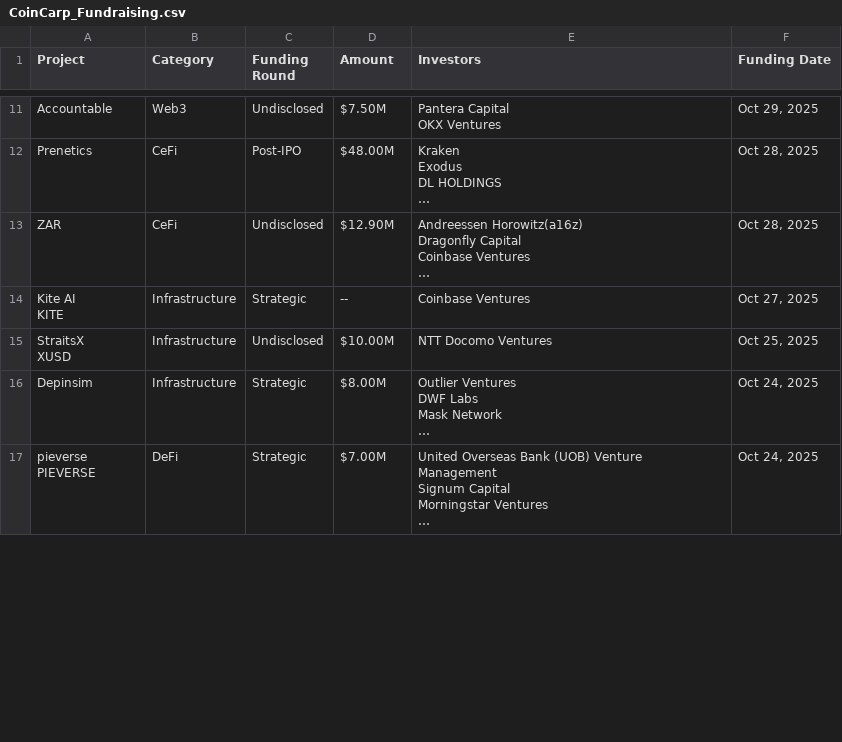
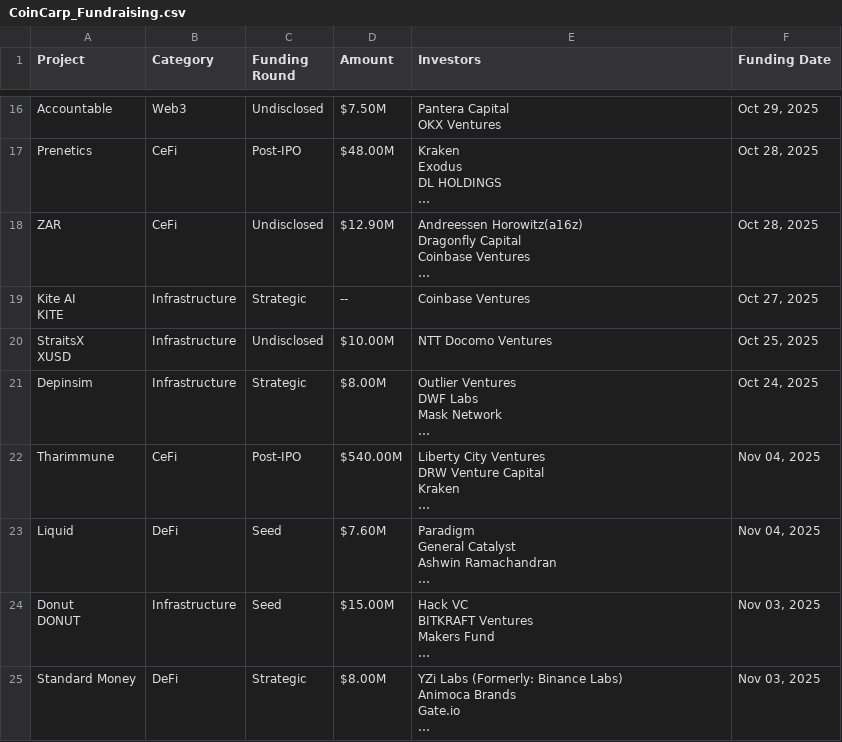
Before and after one commit to rfrm-dao/Funraised-Tokens, a CSV file: CoinCarp_Fundraising.csv, drawn as a sheet; only a part is shown, gaps mark what is left out; removed rows and columns are numbered as before the commit, all else as after; ↵ is a line break in a cell; the diff covers the shown part only; the diff names each change by its address in the sheet, - before the commit and + after, or states it on an @@ line.

```diff
--- a/CoinCarp_Fundraising.csv
+++ b/CoinCarp_Fundraising.csv
-row 17: pieverse ↵ PIEVERSE | DeFi | Strategic | $7.00M | United Overseas Bank (UOB) Venture Management ↵ Signum Capital ↵ Morningstar Ventures ↵ … | Oct 24, 2025
+row 22: Tharimmune | CeFi | Post-IPO | $540.00M | Liberty City Ventures ↵ DRW Venture Capital ↵ Kraken ↵ … | Nov 04, 2025
+row 23: Liquid | DeFi | Seed | $7.60M | Paradigm ↵ General Catalyst ↵ Ashwin Ramachandran ↵ … | Nov 04, 2025
+row 24: Donut ↵ DONUT | Infrastructure | Seed | $15.00M | Hack VC ↵ BITKRAFT Ventures ↵ Makers Fund ↵ … | Nov 03, 2025
+row 25: Standard Money | DeFi | Strategic | $8.00M | YZi Labs (Formerly: Binance Labs) ↵ Animoca Brands ↵ Gate.io ↵ … | Nov 03, 2025
```
Also changed, not shown: 9 added rows, 12 removed rows and 8 edited cells elsewhere in this file, 1 other file.
